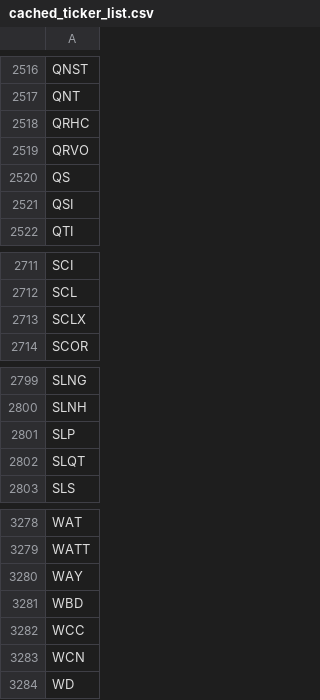
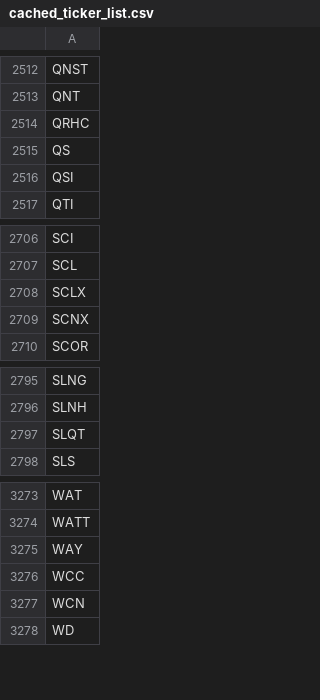
Before and after one commit to greenmtnboy/py-portfolio-index, a CSV file: py_portfolio_index/bin/cached_ticker_list.csv, drawn as a sheet; only a part is shown, gaps mark what is left out; the diff covers the shown part only.

```diff
--- a/py_portfolio_index/bin/cached_ticker_list.csv
+++ b/py_portfolio_index/bin/cached_ticker_list.csv
@@ -2518,3 +2514,2 @@ QNT
 QRHC
-QRVO
 QS
@@ -2713,2 +2708,3 @@ SCL
 SCLX
+SCNX
 SCOR
@@ -2800,3 +2796,2 @@ SLNG
 SLNH
-SLP
 SLQT
@@ -3280,3 +3275,2 @@ WATT
 WAY
-WBD
 WCC
```
Also changed, not shown: 1 added row and 5 removed rows elsewhere in this file, 25 other files.
